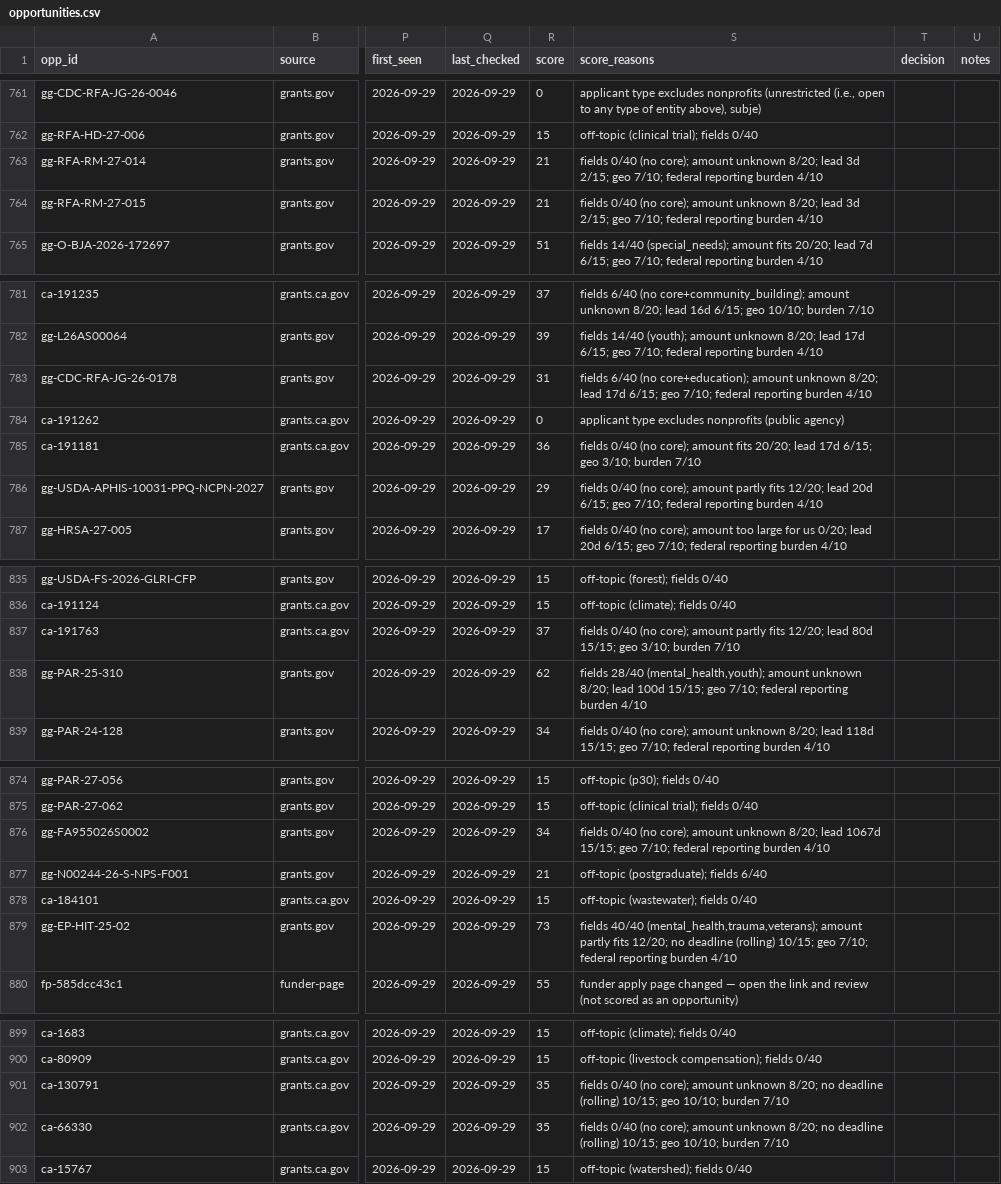
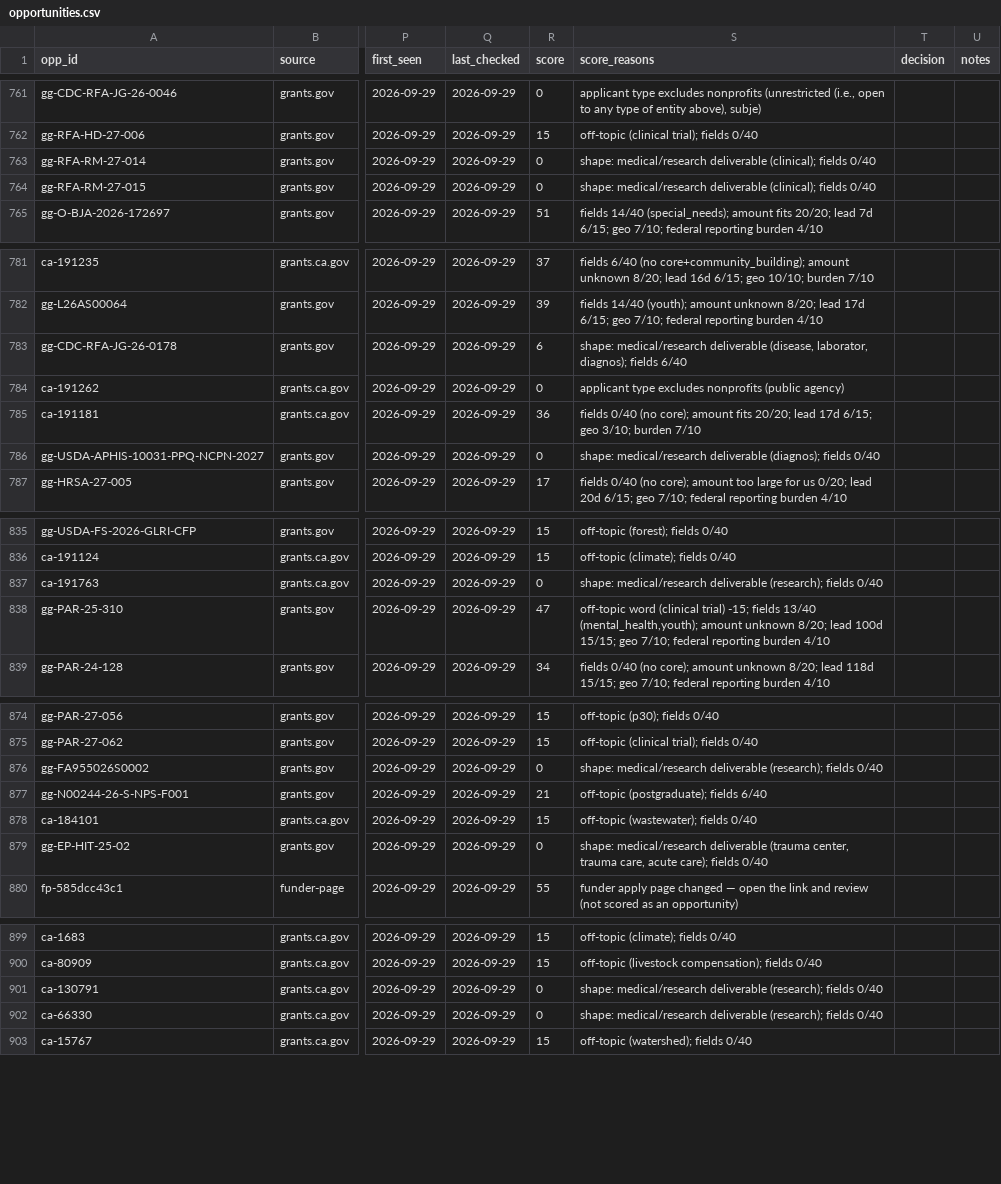
Before and after one commit to monkemoney/pizzabot, a CSV file: docs/ops/tools/grants/opportunities.csv, drawn as a sheet; only a part is shown, gaps mark what is left out; the diff covers the shown part only; the diff names each change by its address in the sheet, - before the commit and + after, or states it on an @@ line.

```diff
--- a/docs/ops/tools/grants/opportunities.csv
+++ b/docs/ops/tools/grants/opportunities.csv
-R763:R764 (score): 21
+R763:R764 (score): 0
-S763:S764 (score_reasons): fields 0/40 (no core); amount unknown 8/20; lead 3d 2/15; geo 7/10; federal reporting burden 4/10
+S763:S764 (score_reasons): shape: medical/research deliverable (clinical); fields 0/40
-R783 (score): 31
+R783 (score): 6
-S783 (score_reasons): fields 6/40 (no core+education); amount unknown 8/20; lead 17d 6/15; geo 7/10; federal reporting burden 4/10
+S783 (score_reasons): shape: medical/research deliverable (disease, laborator, diagnos); fields 6/40
-R786 (score): 29
+R786 (score): 0
-S786 (score_reasons): fields 0/40 (no core); amount partly fits 12/20; lead 20d 6/15; geo 7/10; federal reporting burden 4/10
+S786 (score_reasons): shape: medical/research deliverable (diagnos); fields 0/40
-R837 (score): 37
+R837 (score): 0
-S837 (score_reasons): fields 0/40 (no core); amount partly fits 12/20; lead 80d 15/15; geo 3/10; burden 7/10
+S837 (score_reasons): shape: medical/research deliverable (research); fields 0/40
-R838 (score): 62
+R838 (score): 47
-S838 (score_reasons): fields 28/40 (mental_health,youth); amount…
+S838 (score_reasons): off-topic word (clinical trial) -15; fields 13/40 (mental_health,youth); amount…
-R876 (score): 34
+R876 (score): 0
-S876 (score_reasons): fields 0/40 (no core); amount unknown 8/20; lead 1067d 15/15; geo 7/10; federal reporting burden 4/10
+S876 (score_reasons): shape: medical/research deliverable (research); fields 0/40
-R879 (score): 73
+R879 (score): 0
-S879 (score_reasons): fields 40/40 (mental_health,trauma,veterans); amount partly fits 12/20; no deadline (rolling) 10/15; geo 7/10; federal reporting burden 4/10
+S879 (score_reasons): shape: medical/research deliverable (trauma center, trauma care, acute care); fields 0/40
-R901:R902 (score): 35
+R901:R902 (score): 0
-S901:S902 (score_reasons): fields 0/40 (no core); amount unknown 8/20; no deadline (rolling) 10/15; geo 10/10; burden 7/10
+S901:S902 (score_reasons): shape: medical/research deliverable (research); fields 0/40
```
Also changed, not shown: 55 edited cells elsewhere in this file, 3 other files.
